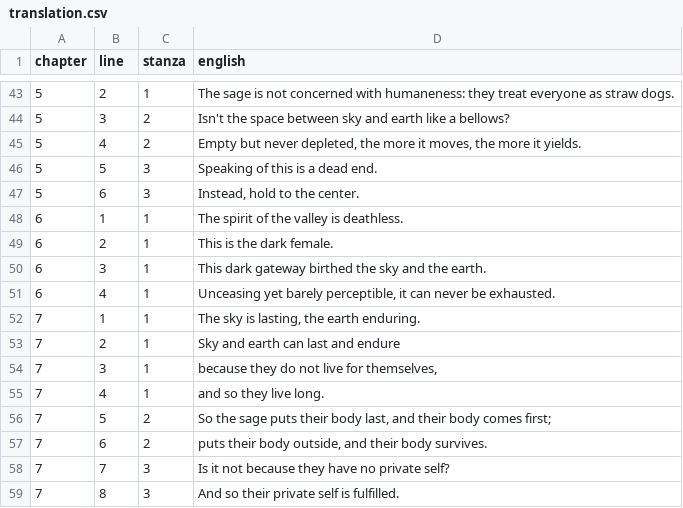
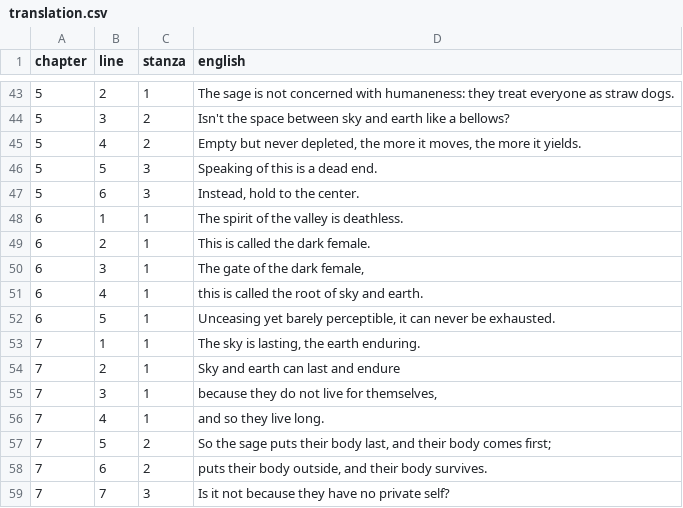
Before and after one commit to opencosmos-ai/taoteching, a CSV file: data/translation.csv, drawn as a sheet; only a part is shown, gaps mark what is left out; the shorter side is filled out with more unchanged rows.

```diff
--- a/data/translation.csv
+++ b/data/translation.csv
@@ -48,5 +48,6 @@ chapter,line,stanza,english
 6,1,1,The spirit of the valley is deathless.
-6,2,1,This is the dark female.
-6,3,1,This dark gateway birthed the sky and the earth.
-6,4,1,"Unceasing yet barely perceptible, it can never be exhausted."
+6,2,1,This is called the dark female.
+6,3,1,"The gate of the dark female,"
+6,4,1,this is called the root of sky and earth.
+6,5,1,"Unceasing yet barely perceptible, it can never be exhausted."
 7,1,1,"The sky is lasting, the earth enduring."
```
Also changed, not shown: data/chapters.csv, data/commentary.csv, 9 other files.
